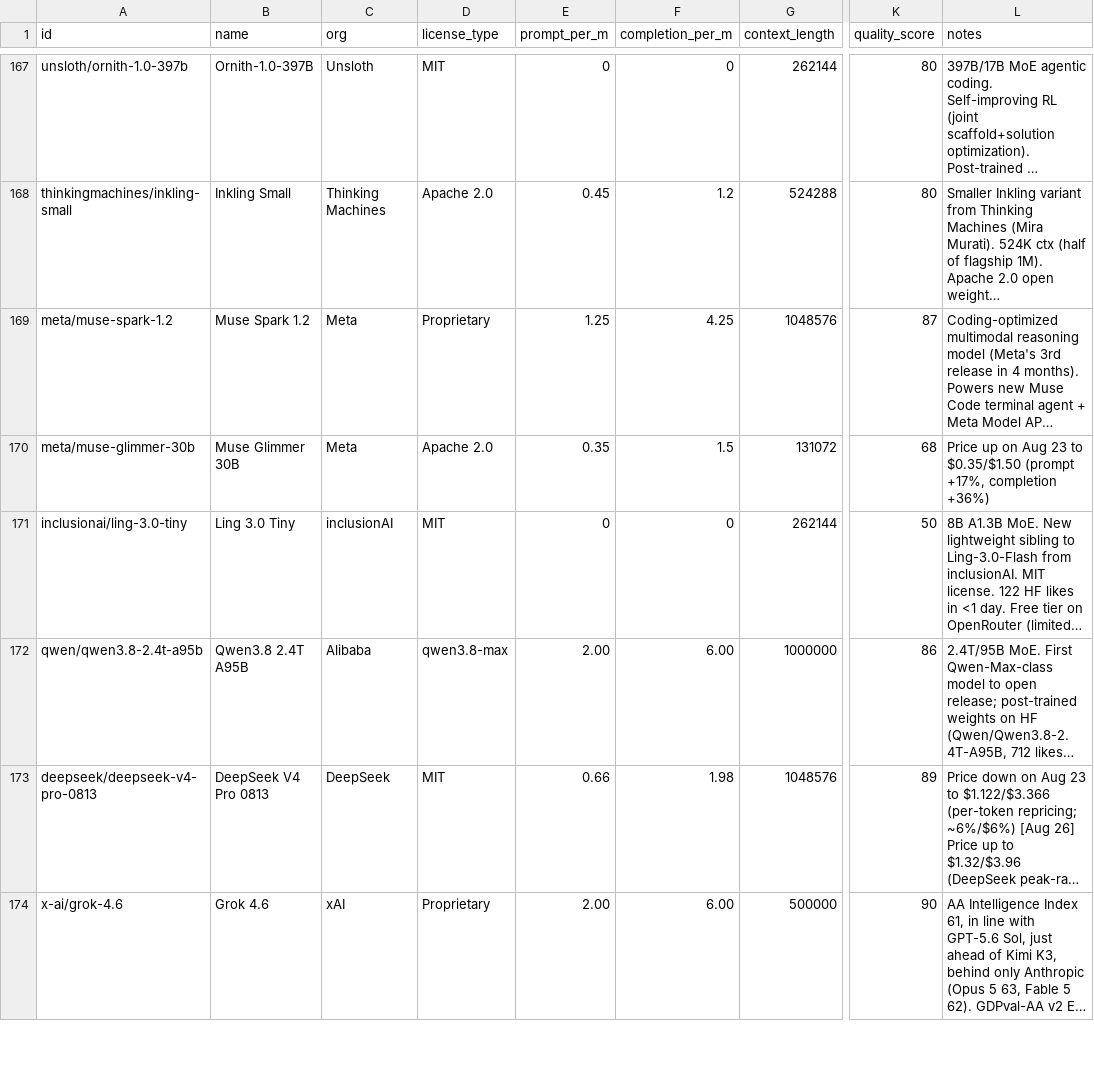
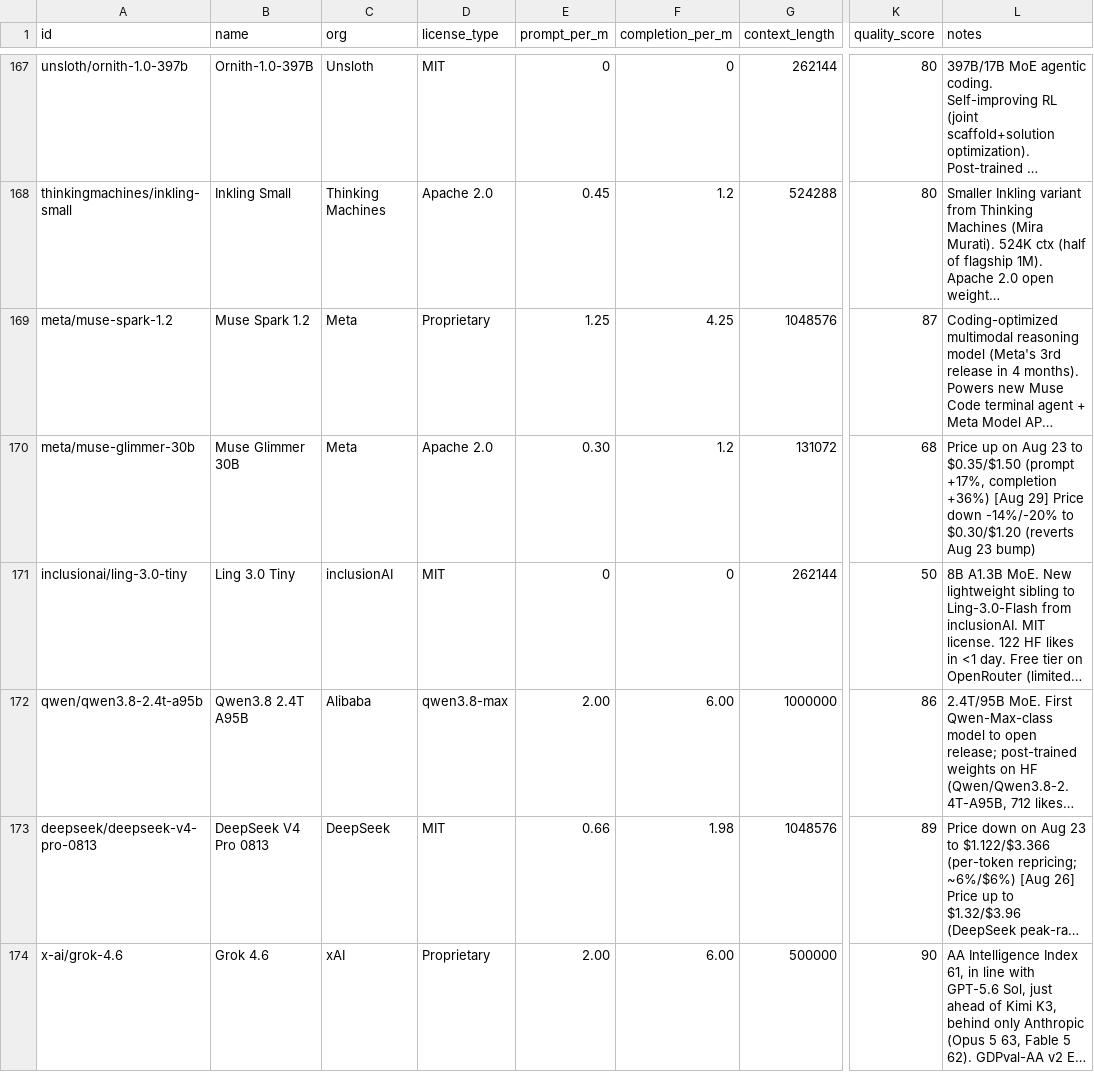
Before and after one commit to startakovsky/llm-model-tracker, a CSV file: models.csv, drawn as a sheet; only a part is shown, gaps mark what is left out; long unchanged cells end in …; the diff covers the shown part only; the diff names each change by its address in the sheet, - before the commit and + after, or states it on an @@ line.

```diff
--- a/models.csv
+++ b/models.csv
-E170 (prompt_per_m): 0.35
+E170 (prompt_per_m): 0.30
-F170 (completion_per_m): 1.5
+F170 (completion_per_m): 1.2
-L170 (notes): …completion +36%)
+L170 (notes): …completion +36%) [Aug 29] Price down -14%/-20% to $0.30/$1.20 (reverts Aug 23 bump)
```
Also changed, not shown: 17 edited cells elsewhere in this file, 6 other files.
